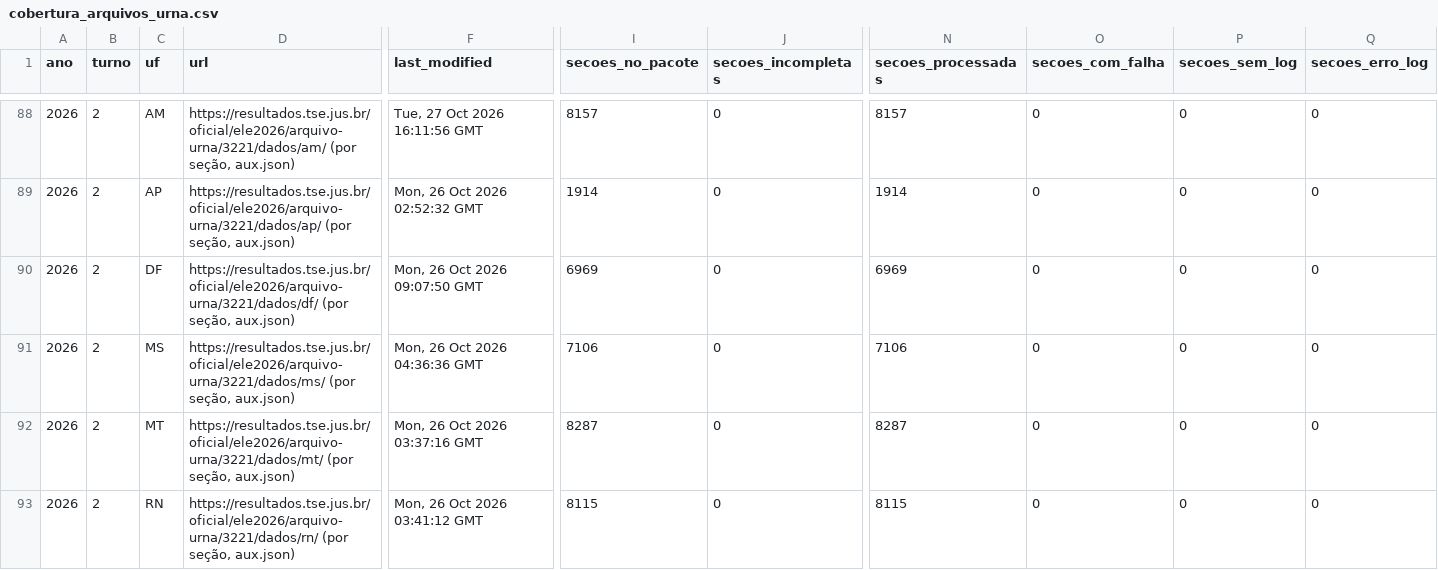
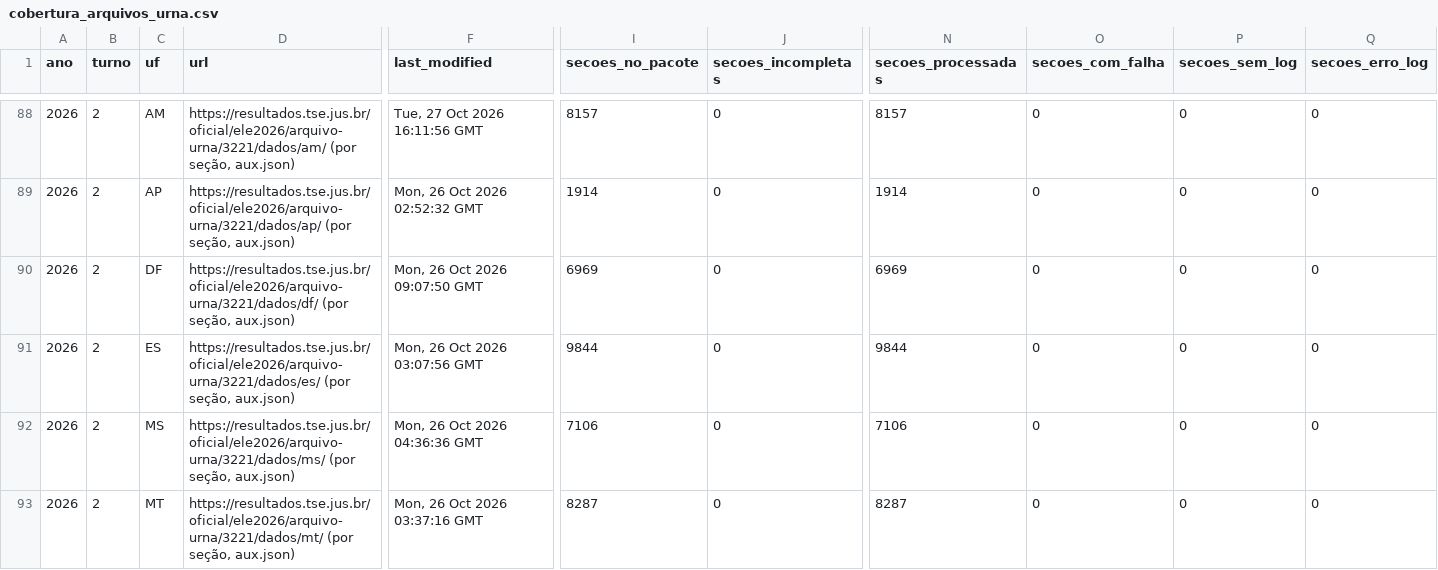
Before and after one commit to BigCorps/ObservatorioEleitoral, a CSV file: manifestos/cobertura_arquivos_urna.csv, drawn as a sheet; only a part is shown, gaps mark what is left out; the shorter side is filled out with more unchanged rows; rows hold the shown columns only; the diff names each change by its address in the sheet, - before the commit and + after, or states it on an @@ line.

```diff
--- a/manifestos/cobertura_arquivos_urna.csv
+++ b/manifestos/cobertura_arquivos_urna.csv
+row 91: 2026 | 2 | ES | https://resultados.tse.jus.br/oficial/ele2026/arquivo-urna/3221/dados/es/ (por seção, aux.json) | Mon, 26 Oct 2026 03:07:56 GMT | 9844 | 0 | 9844 | 0 | 0 | 0
```
Also changed, not shown: 1 other file.
